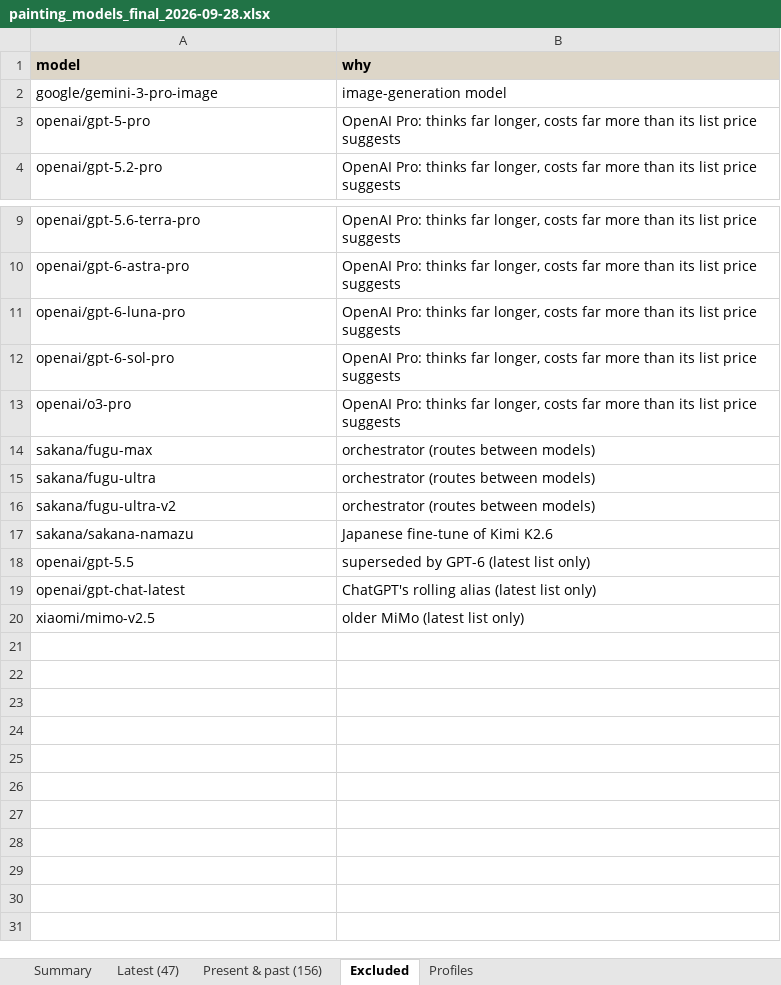
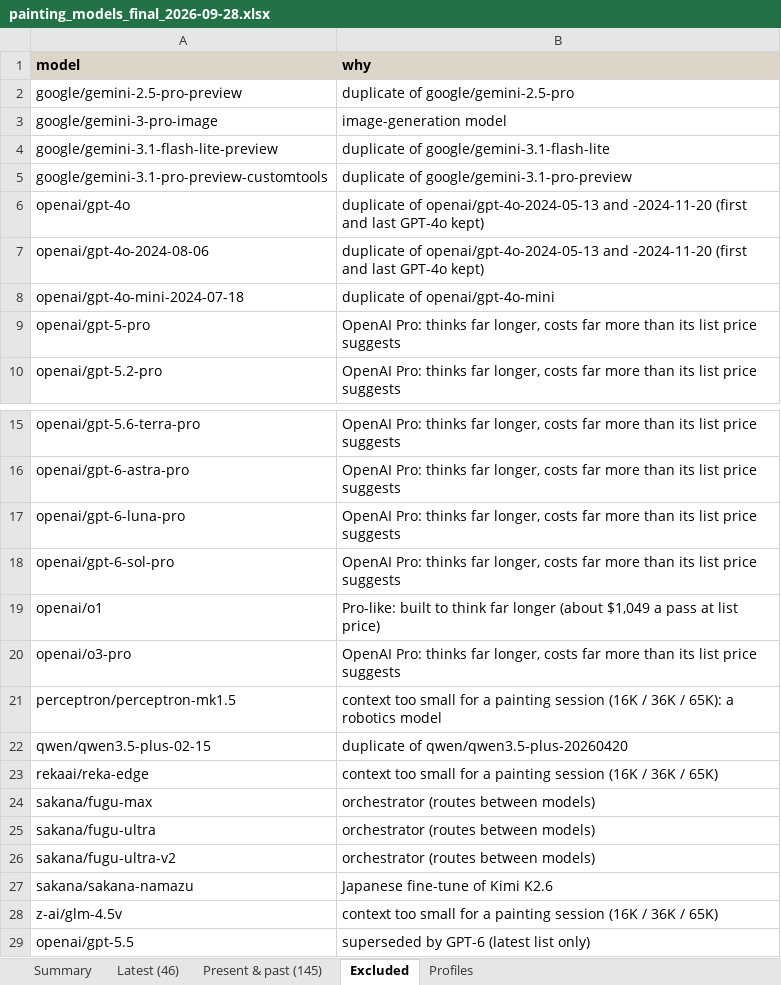
Before and after one commit to WillyGarage/claude-paint, an Excel workbook: notes/costs/painting_models_final_2026-09-28.xlsx, sheet Excluded, drawn as a sheet; only a part is shown, gaps mark what is left out; the shorter side is filled out with more unchanged rows; values as stored, in another font and other column widths than the file's, no borders; the diff names each change by its address in the sheet, - before the commit and + after, or states it on an @@ line.

Commit message:
notes/costs: no duplicates (o4-mini and -high apart; first and last GPT-4o), no o1, no model whose context can't hold a session (Perceptron off the latest list too); GPT-4 Turbo and Opus 4.1 kept as historical

```diff
--- a/notes/costs/painting_models_final_2026-09-28.xlsx (sheet Excluded)
+++ b/notes/costs/painting_models_final_2026-09-28.xlsx (sheet Excluded)
-sheet tab: Latest (47)
+sheet tab: Latest (46)
-sheet tab: Present & past (156)
+sheet tab: Present & past (145)
+row 2: google/gemini-2.5-pro-preview | duplicate of google/gemini-2.5-pro
+row 4: google/gemini-3.1-flash-lite-preview | duplicate of google/gemini-3.1-flash-lite
+row 5: google/gemini-3.1-pro-preview-customtools | duplicate of google/gemini-3.1-pro-preview
+row 6: openai/gpt-4o | duplicate of openai/gpt-4o-2024-05-13 and -2024-11-20 (first and last GPT-4o kept)
+row 7: openai/gpt-4o-2024-08-06 | duplicate of openai/gpt-4o-2024-05-13 and -2024-11-20 (first and last GPT-4o kept)
+row 8: openai/gpt-4o-mini-2024-07-18 | duplicate of openai/gpt-4o-mini
+row 19: openai/o1 | Pro-like: built to think far longer (about $1,049 a pass at list price)
+row 21: perceptron/perceptron-mk1.5 | context too small for a painting session (16K / 36K / 65K): a robotics model
+row 22: qwen/qwen3.5-plus-02-15 | duplicate of qwen/qwen3.5-plus-20260420
+row 23: rekaai/reka-edge | context too small for a painting session (16K / 36K / 65K)
+row 28: z-ai/glm-4.5v | context too small for a painting session (16K / 36K / 65K)
```
Also changed, not shown: sheet Present & past (145), sheet Latest (46), sheet Summary, 2 other files.
